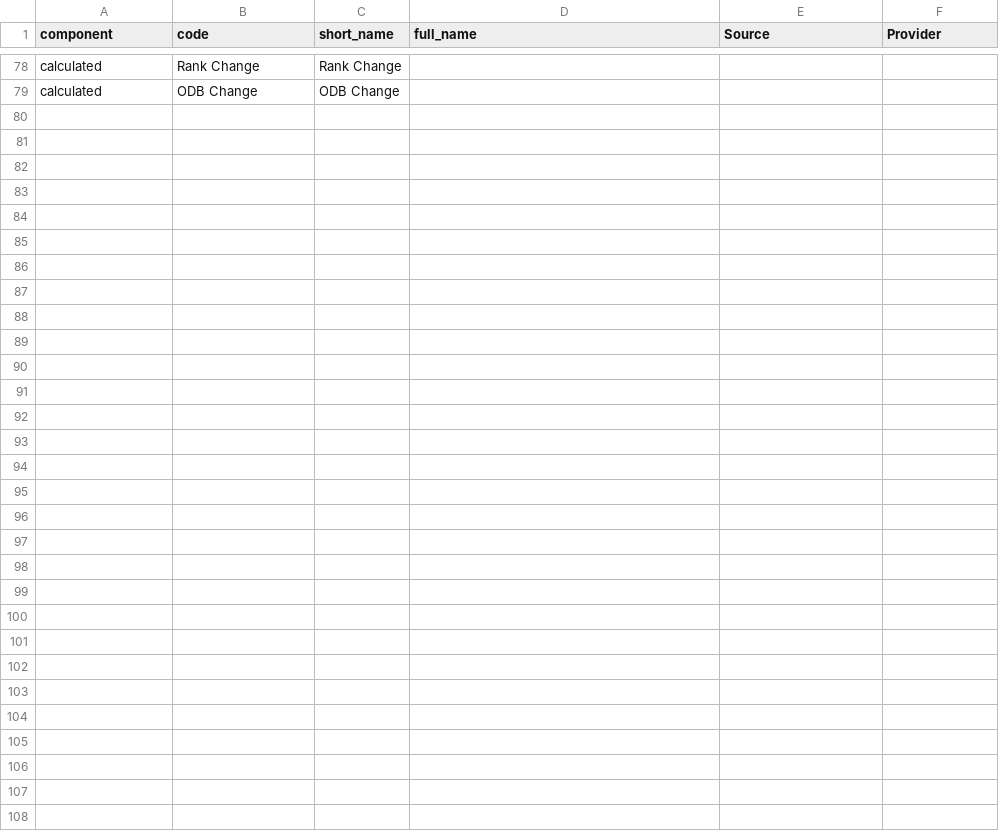
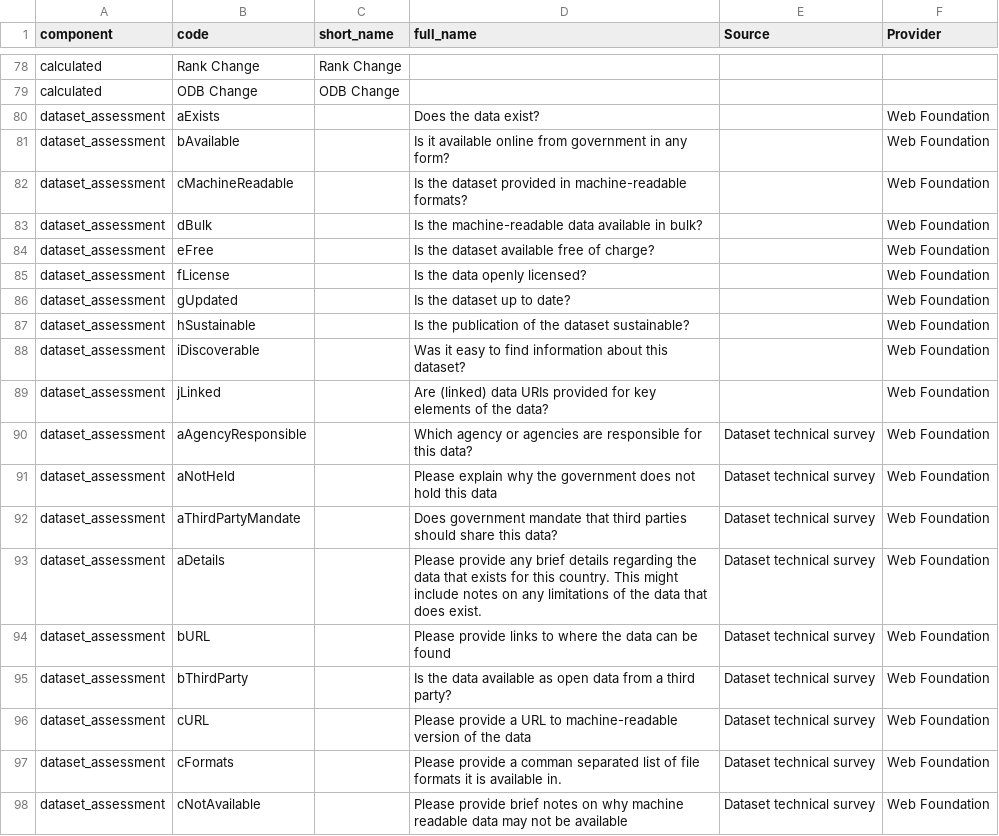
Before and after one commit to TheWebFoundation/open-data-barometer-2nd-edition, a CSV file: assets/data/indicators.csv, drawn as a sheet; only a part is shown, gaps mark what is left out; the diff covers the shown part only.

```diff
--- a/assets/data/indicators.csv
+++ b/assets/data/indicators.csv
@@ -79 +79,20 @@ calculated,Rank Change,Rank Change,,,
 calculated,ODB Change,ODB Change,,,
+dataset_assessment,aExists,,Does the data exist?,,Web Foundation
+dataset_assessment,bAvailable,,Is it available online from government in any form?,,Web Foundation
+dataset_assessment,cMachineReadable,,Is the dataset provided in machine-readable formats?,,Web Foundation
+dataset_assessment,dBulk,,Is the machine-readable data available in bulk?,,Web Foundation
+dataset_assessment,eFree,,Is the dataset available free of charge?,,Web Foundation
+dataset_assessment,fLicense,,Is the data openly licensed?,,Web Foundation
+dataset_assessment,gUpdated,,Is the dataset up to date?,,Web Foundation
+dataset_assessment,hSustainable,,Is the publication of the dataset sustainable?,,Web Foundation
+dataset_assessment,iDiscoverable,,Was it easy to find information about this dataset?,,Web Foundation
+dataset_assessment,jLinked,,Are (linked) data URIs provided for key elements of the data?,,Web Foundation
+dataset_assessment,aAgencyResponsible,,Which agency or agencies are responsible for this data?,Dataset technical survey,Web Foundation
+dataset_assessment,aNotHeld,,Please explain why the government does not hold this data,Dataset technical survey,Web Foundation
+dataset_assessment,aThirdPartyMandate,,Does government mandate that third parties should share this data?,Dataset technical survey,Web Foundation
+dataset_assessment,aDetails,,Please provide any brief details regarding the data that exists for this country. This might include notes on any limitations of the data that does exist.,Dataset technical survey,Web Foundation
+dataset_assessment,bURL,,Please provide links to where the data can be found,Dataset technical survey,Web Foundation
+dataset_assessment,bThirdParty,,Is the data available as open data from a third party?,Dataset technical survey,Web Foundation
+dataset_assessment,cURL,,Please provide a URL to machine-readable version of the data,Dataset technical survey,Web Foundation
+dataset_assessment,cFormats,,Please provide a comman separated list of file formats it is available in.,Dataset technical survey,Web Foundation
+dataset_assessment,cNotAvailable,,Please provide brief notes on why machine readable data may not be available,Dataset technical survey,Web Foundation
```
Also changed, not shown: 14 added rows elsewhere in this file, assets/data/g7-analysis.csv, 9 other files.
